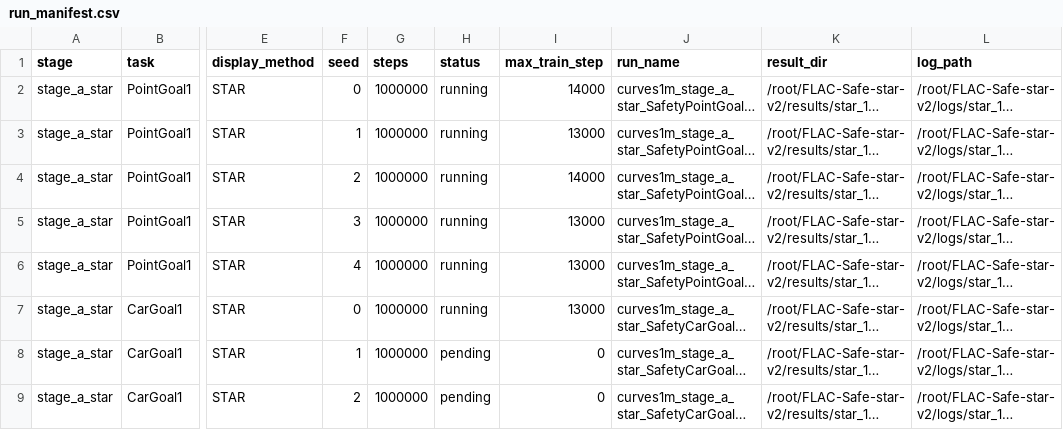
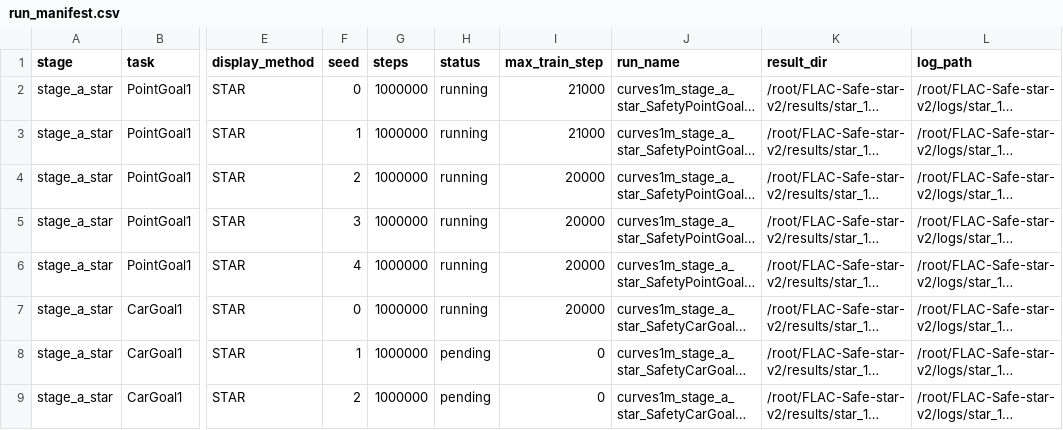
Before and after one commit to lzqw/FLAC-Safe, a CSV file: reports/star_1m_curves/run_manifest.csv, drawn as a sheet; only a part is shown, gaps mark what is left out; long unchanged cells end in …; the diff names each change by its address in the sheet, - before the commit and + after, or states it on an @@ line.

Commit message:
exp(star): add 1m curve plotting package

```diff
--- a/reports/star_1m_curves/run_manifest.csv
+++ b/reports/star_1m_curves/run_manifest.csv
-I2 (max_train_step): 14000
+I2 (max_train_step): 21000
-I3 (max_train_step): 13000
+I3 (max_train_step): 21000
-I4 (max_train_step): 14000
+I4 (max_train_step): 20000
-I5:I7 (max_train_step): 13000
+I5:I7 (max_train_step): 20000
```
Also changed, not shown: 17 other files.
